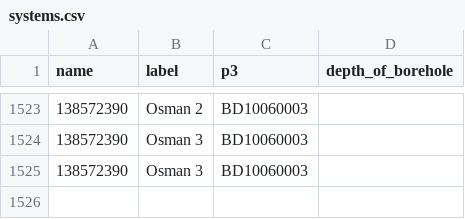
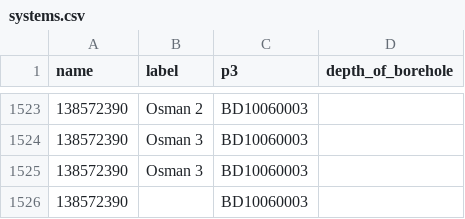
Before and after one commit to osmanburcu/Watercheck, a CSV file: data/systems.csv, drawn as a sheet; only a part is shown, gaps mark what is left out; the diff names each change by its address in the sheet, - before the commit and + after, or states it on an @@ line.

Commit message:
Upload CSV from Power Automate

```diff
--- a/data/systems.csv
+++ b/data/systems.csv
+row 1526: 138572390 |  | BD10060003
```
